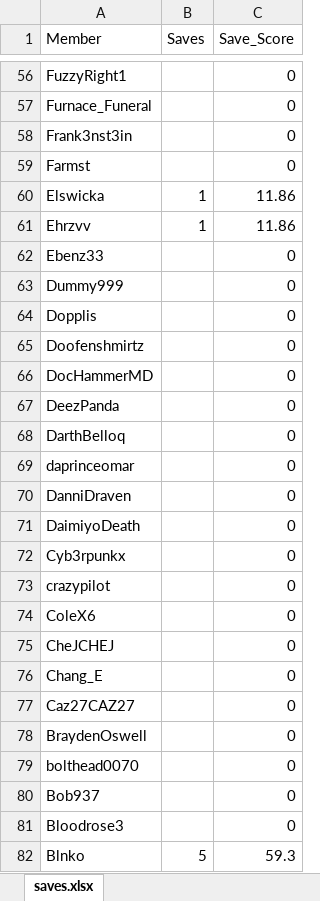
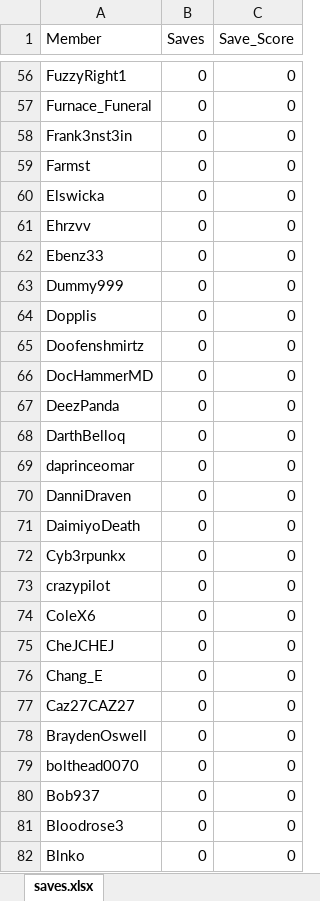
Before and after one commit to tblaznik/TORN, an Excel workbook: saves.xlsx, sheet saves.xlsx, drawn as a sheet; only a part is shown, gaps mark what is left out; values as stored, in another font and other column widths than the file's, no borders; the diff covers the shown part only; the diff names each change by its address in the sheet, - before the commit and + after, or states it on an @@ line.

```diff
--- a/saves.xlsx (sheet saves.xlsx)
+++ b/saves.xlsx (sheet saves.xlsx)
-B56:B59 (Saves): (empty)
+B56:B59 (Saves): 0
-B60:B61 (Saves): 1
+B60:B61 (Saves): 0
-C60:C61 (Save_Score): 11.86
+C60:C61 (Save_Score): 0
-B62:B81 (Saves): (empty)
+B62:B81 (Saves): 0
-B82 (Saves): 5
+B82 (Saves): 0
-C82 (Save_Score): 59.3
+C82 (Save_Score): 0
```
Also changed, not shown: 75 edited cells elsewhere in this sheet, 14 other files.
